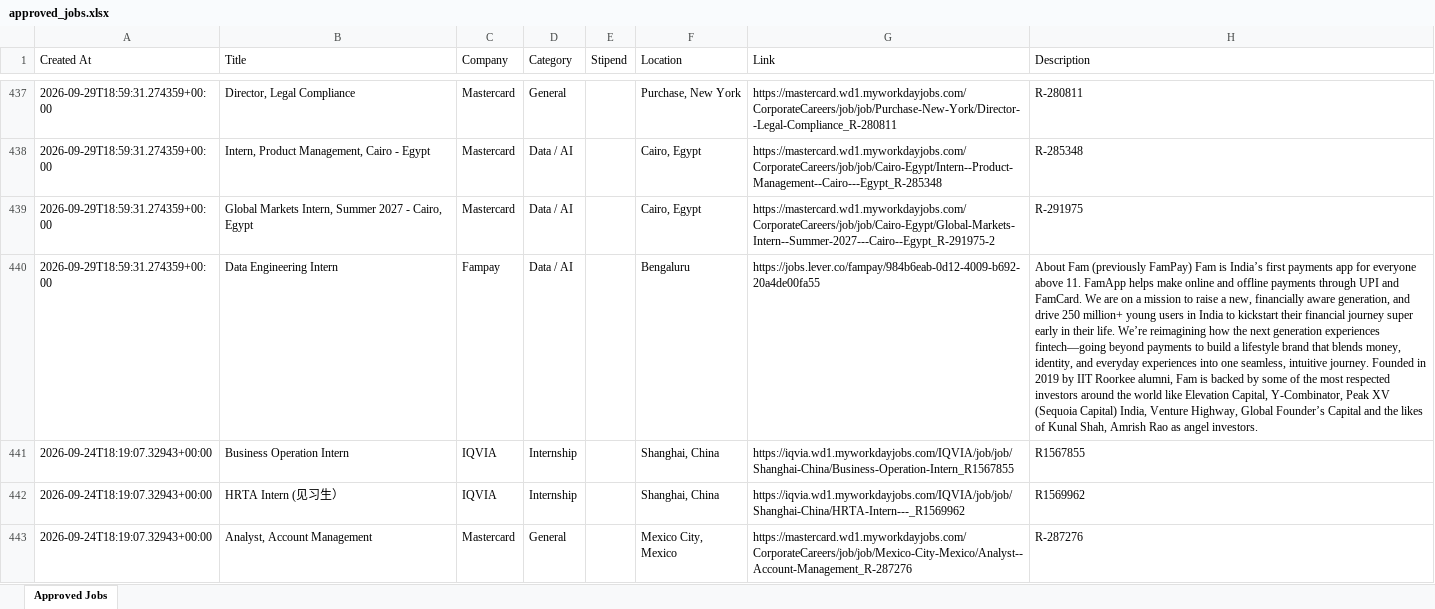
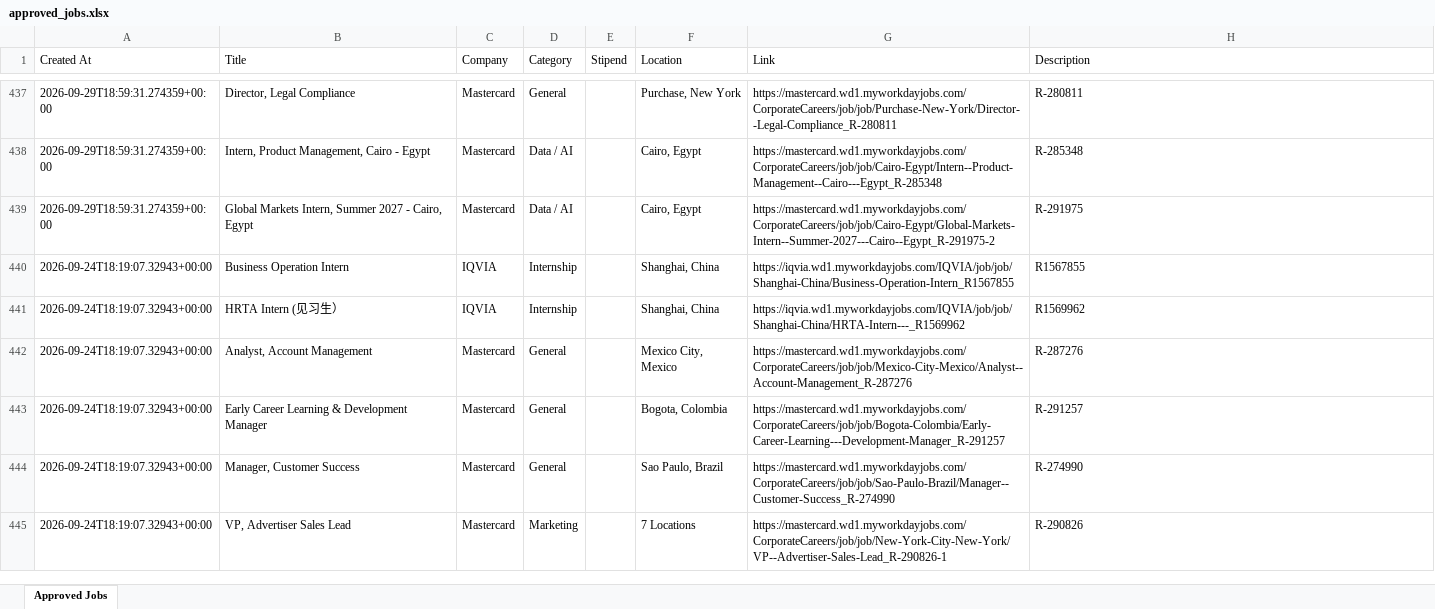
Before and after one commit to robinverma703/internhunt, an Excel workbook: approved_jobs.xlsx, sheet Approved Jobs, drawn as a sheet; only a part is shown, gaps mark what is left out; the shorter side is filled out with more unchanged rows; values as stored, in another font and other column widths than the file's, no borders; the diff names each change by its address in the sheet, - before the commit and + after, or states it on an @@ line.

```diff
--- a/approved_jobs.xlsx (sheet Approved Jobs)
+++ b/approved_jobs.xlsx (sheet Approved Jobs)
-row 440: 2026-09-29T18:59:31.274359+00:00 | Data Engineering Intern | Fampay | Data / AI |  | Bengaluru | https://jobs.lever.co/fampay/984b6eab-0d12-4009-b692-20a4de00fa55 | About Fam (previously FamPay) Fam is India’s first payments app for everyone above 11. FamApp helps make online and offline payments through UPI and FamCard. We are on a mission to raise a new, financially aware generation, and drive 250 million+ young users in India to kickstart their financial journey super early in their life. We’re reimagining how the next generation experiences fintech—going beyond payments to build a lifestyle brand that blends money, identity, and everyday experiences into one seamless, intuitive journey. Founded in 2019 by IIT Roorkee alumni, Fam is backed by some of the most respected investors around the world like Elevation Capital, Y-Combinator, Peak XV (Sequoia Capital) India, Venture Highway, Global Founder’s Capital and the likes of Kunal Shah, Amrish Rao as angel investors.
```
